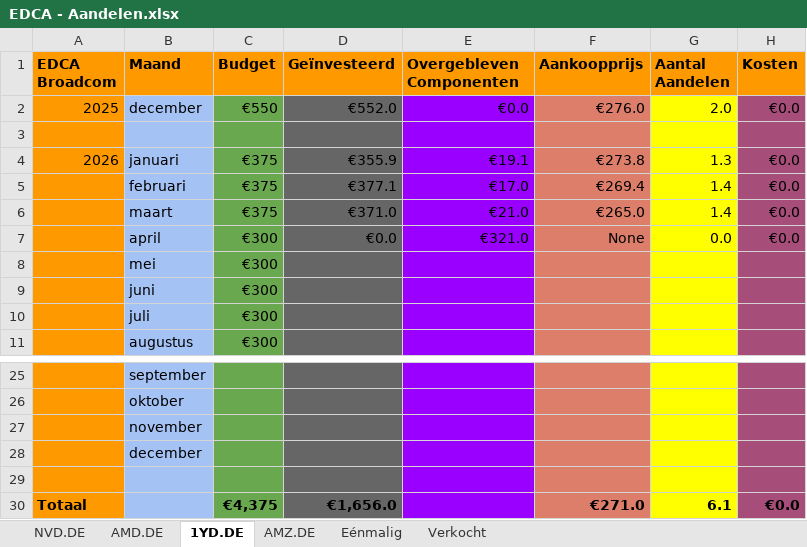
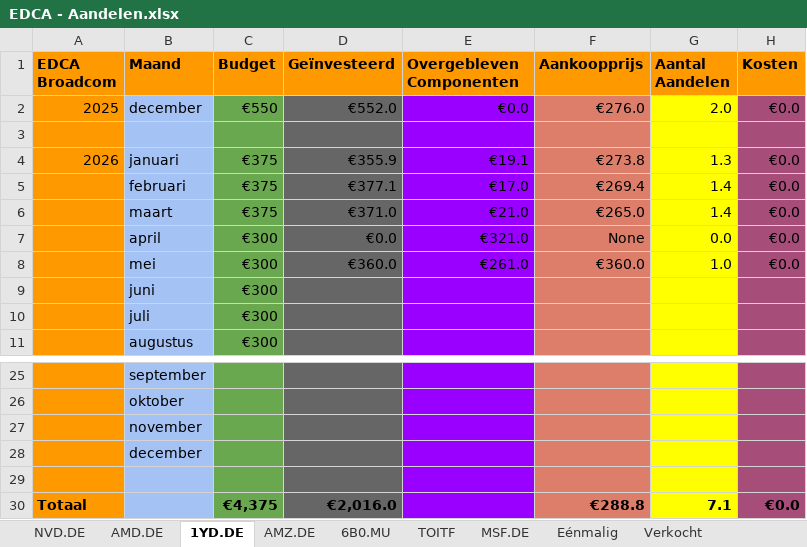
Before and after one commit to sadik-kuraner/portfolio_tracker, an Excel workbook: EDCA - Aandelen.xlsx, sheet 1YD.DE, drawn as a sheet; only a part is shown, gaps mark what is left out; values as stored, in another font and other column widths than the file's, no borders; charts and pictures not drawn; removed rows and columns are numbered as before the commit, all else as after; the diff names each change by its address in the sheet, - before the commit and + after, or states it on an @@ line.

```diff
--- a/EDCA - Aandelen.xlsx (sheet 1YD.DE)
+++ b/EDCA - Aandelen.xlsx (sheet 1YD.DE)
+sheet tab: 6B0.MU
+sheet tab: TOITF
+sheet tab: MSF.DE
-row 8:  | mei | €300
+row 8:  | mei | €300 | €360.0 | €261.0 | €360.0 | 1.0 | €0.0
-D30 (Geïnvesteerd): €1,656.0
+D30 (Geïnvesteerd): €2,016.0
-F30 (Aankoopprijs): €271.0
+F30 (Aankoopprijs): €288.8
-G30 (Aantal Aandelen): 6.1
+G30 (Aantal Aandelen): 7.1
```
Also changed, not shown: sheet Verkocht, sheet Eénmalig, sheet NVD.DE, sheet AMD.DE, formulas that keep their value, charts or pictures, 3 other files.
